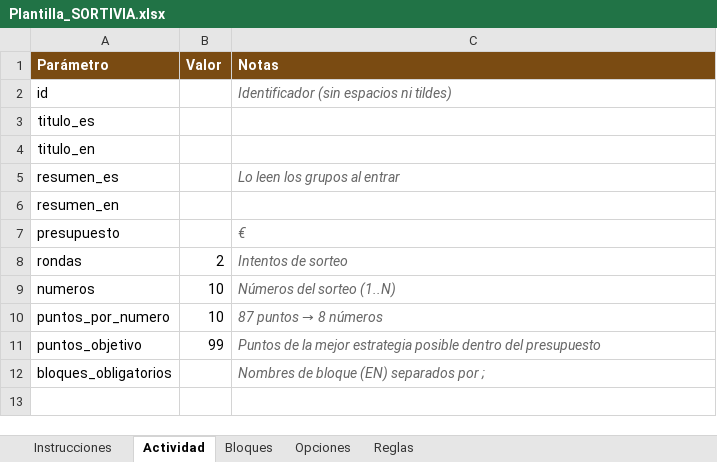
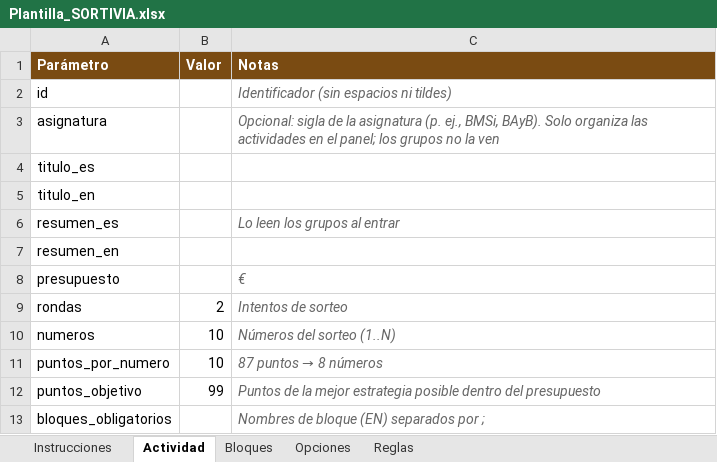
Before and after one commit to AlfonsoOA/biocognia, an Excel workbook: sortivia/plantilla/Plantilla_SORTIVIA.xlsx, sheet Actividad, drawn as a sheet; values as stored, in another font and other column widths than the file's, no borders; the diff names each change by its address in the sheet, - before the commit and + after, or states it on an @@ line.

```diff
--- a/sortivia/plantilla/Plantilla_SORTIVIA.xlsx (sheet Actividad)
+++ b/sortivia/plantilla/Plantilla_SORTIVIA.xlsx (sheet Actividad)
+row 3: asignatura |  | Opcional: sigla de la asignatura (p. ej., BMSi, BAyB). Solo organiza las actividades en el panel; los grupos no la ven
```
Also changed, not shown: sheet Instrucciones, sortivia/plantilla/Ejemplo_SORTIVIA.xlsx, 7 other files.
